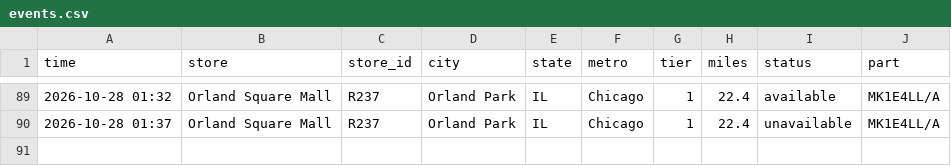
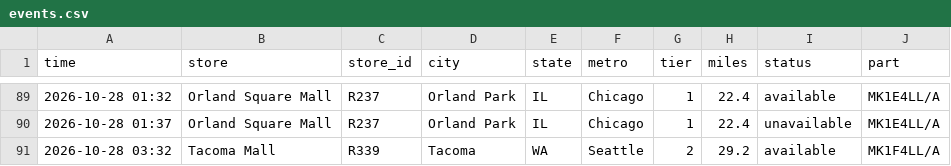
Before and after one commit to aryakvsathye/duo-tracker, a CSV file: national/events.csv, drawn as a sheet; only a part is shown, gaps mark what is left out.

Commit message:
Update national data

```diff
--- a/national/events.csv
+++ b/national/events.csv
@@ -90 +90,2 @@ time,store,store_id,city,state,metro,tier,miles,status,part
 2026-10-28 01:37,Orland Square Mall,R237,Orland Park,IL,Chicago,1,22.4,unavailable,MK1E4LL/A
+2026-10-28 03:32,Tacoma Mall,R339,Tacoma,WA,Seattle,2,29.2,available,MK1F4LL/A
```
Also changed, not shown: 1 other file.
